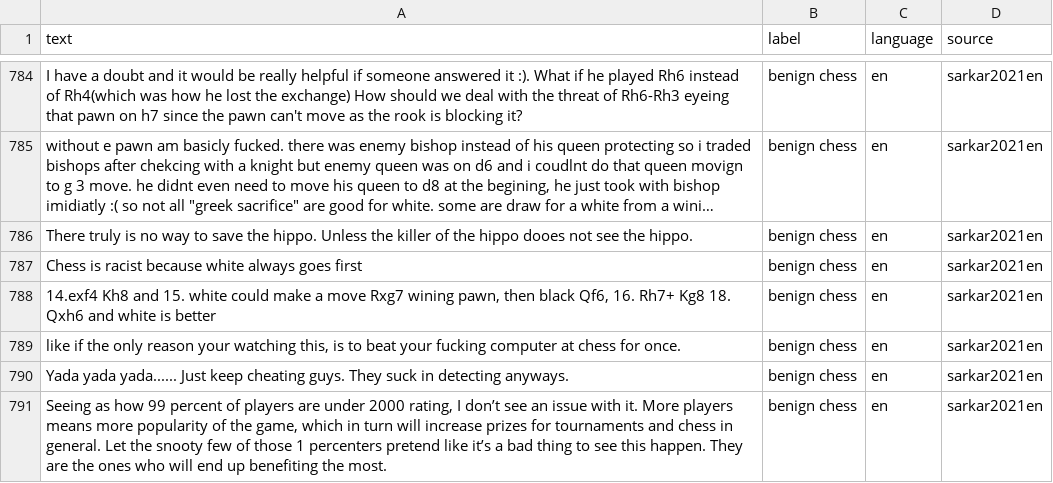
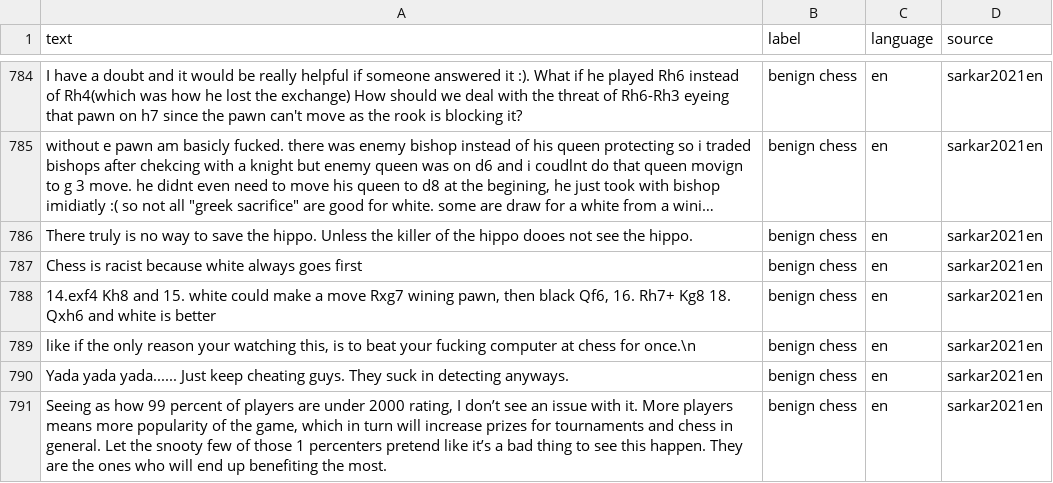
Before and after one commit to chaee/hs_scripts, a CSV file: formatted/sarkar2021en.csv, drawn as a sheet; only a part is shown, gaps mark what is left out; long unchanged cells end in …; the diff covers the shown part only.

```diff
--- a/formatted/sarkar2021en.csv
+++ b/formatted/sarkar2021en.csv
@@ -843,4 +788,3 @@ Chess is racist because white always goes first	benign chess	en	sarkar2021en
 14.exf4 Kh8 and 15. white could make a move Rxg7 wining pawn, then black Qf6, 16. Rh7+ Kg8 18. Qxh6 and white is better	benign chess	en	sarkar2021en
-"like if the only reason your watching this, is to beat your fucking computer at chess for once.
-"	benign chess	en	sarkar2021en
+like if the only reason your watching this, is to beat your fucking computer at chess for once.\n	benign chess	en	sarkar2021en
 Yada yada yada...... Just keep cheating guys. They suck in detecting anyways.	benign chess	en	sarkar2021en
```
Also changed, not shown: 2 added rows and 21 edited cells elsewhere in this file, 5 other files.
